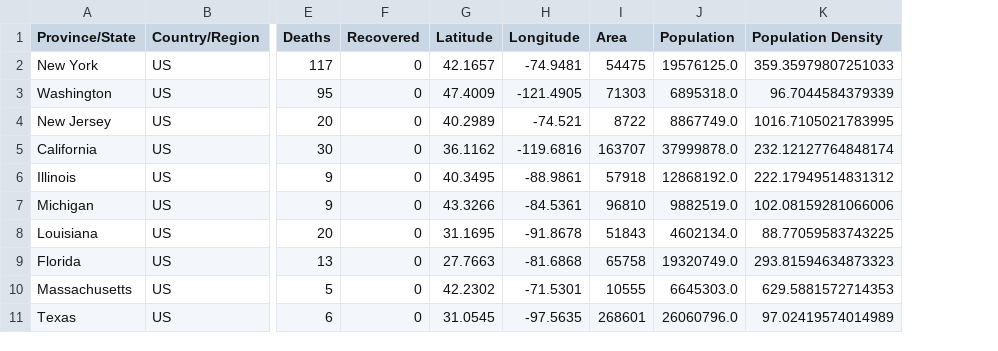
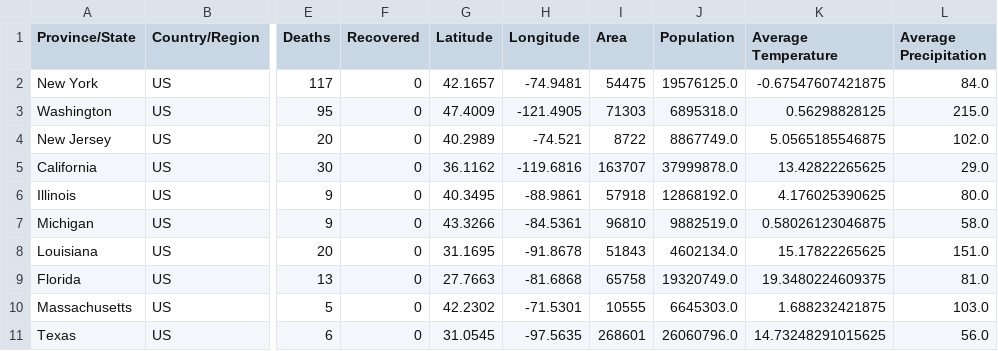
Before and after one commit to akshayrkapadia/coronavirus, a CSV file: src/data.csv, drawn as a sheet; only a part is shown, gaps mark what is left out; removed rows and columns are numbered as before the commit, all else as after; the diff names each change by its address in the sheet, - before the commit and + after, or states it on an @@ line.

Commit message:
Added climate data

```diff
--- a/src/data.csv
+++ b/src/data.csv
-column K (Population Density), rows 2-11: 359.35979807251033 | 96.7044584379339 | 1016.7105021783995 | 232.12127764848174 | 222.17949514831312 | 102.08159281066006 | 88.77059583743225 | 293.81594634873323 | 629.5881572714353 | 97.02419574014989
+column K (Average Temperature), rows 2-11: -0.67547607421875 | 0.56298828125 | 5.0565185546875 | 13.42822265625 | 4.176025390625 | 0.58026123046875 | 15.17822265625 | 19.3480224609375 | 1.688232421875 | 14.73248291015625
+column L (Average Precipitation), rows 2-11: 84.0 | 215.0 | 102.0 | 29.0 | 80.0 | 58.0 | 151.0 | 81.0 | 103.0 | 56.0
```
Also changed, not shown: 1 other file.
